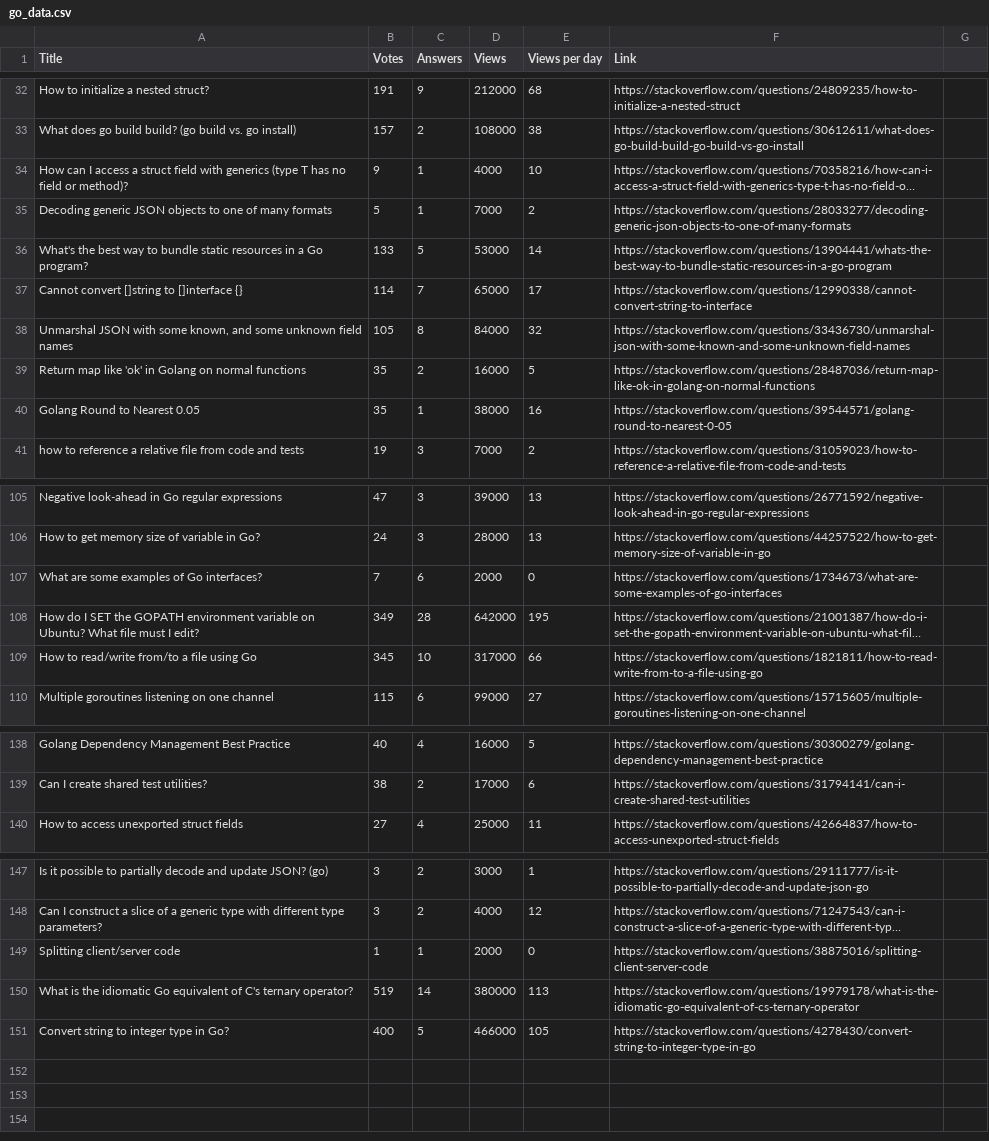
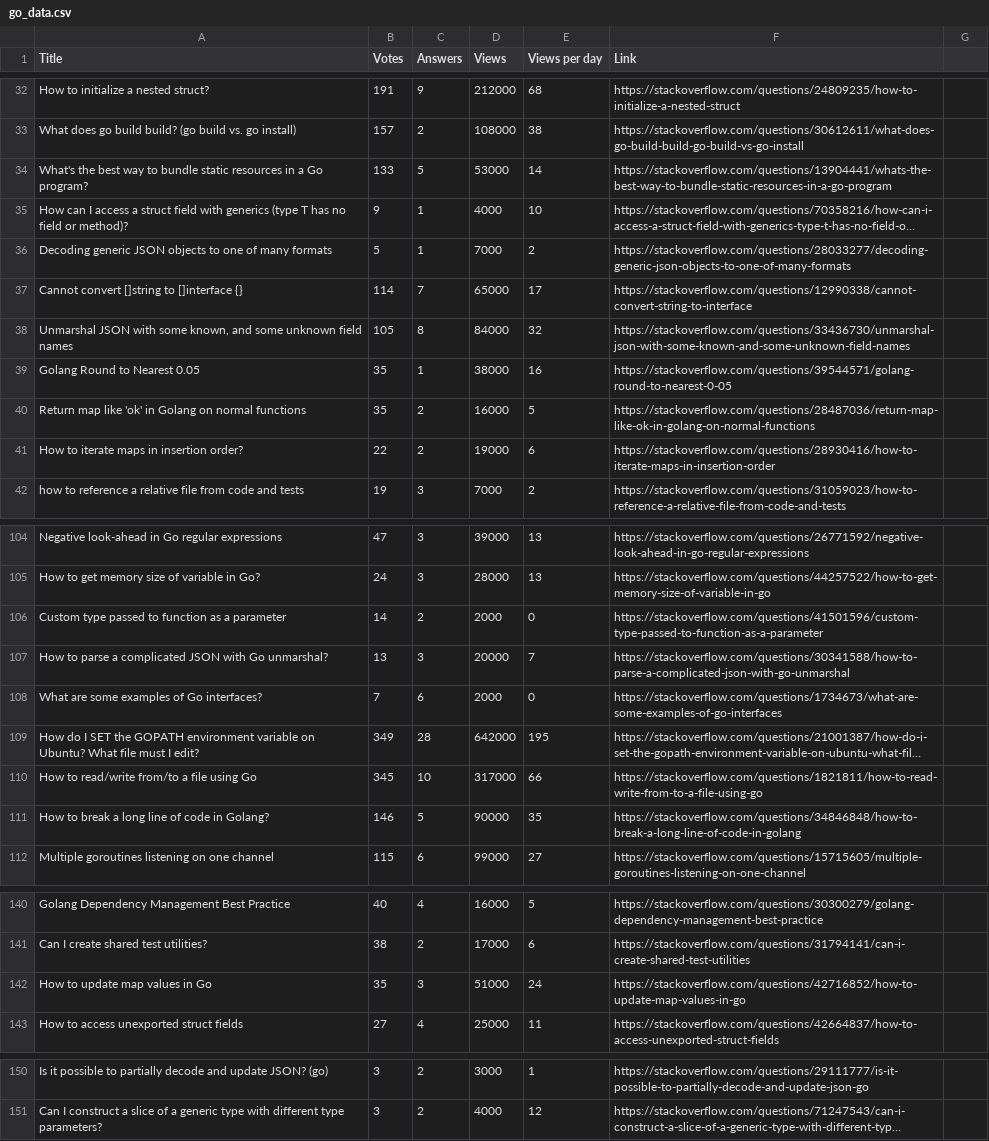
Before and after one commit to kelcheone/stflow, a CSV file: go_data.csv, drawn as a sheet; only a part is shown, gaps mark what is left out; long unchanged cells end in …; removed rows and columns are numbered as before the commit, all else as after; the diff covers the shown part only; the diff names each change by its address in the sheet, - before the commit and + after, or states it on an @@ line.

```diff
--- a/go_data.csv
+++ b/go_data.csv
@@ row 36 moved to row 34: What's the best way to bundle static res… @@
@@ row 40 moved to row 39: Golang Round to Nearest 0.05 @@
@@ row 49 moved to row 41: How to iterate maps in insertion order? @@
+row 106: Custom type passed to function as a parameter | 14 | 2 | 2000 | 0 | https://stackoverflow.com/questions/41501596/custom-type-passed-to-function-as-a-parameter
+row 107: How to parse a complicated JSON with Go unmarshal? | 13 | 3 | 20000 | 7 | https://stackoverflow.com/questions/30341588/how-to-parse-a-complicated-json-with-go-unmarshal
@@ row 89 moved to row 111: How to break a long line of code in Gola… @@
+row 142: How to update map values in Go | 35 | 3 | 51000 | 24 | https://stackoverflow.com/questions/42716852/how-to-update-map-values-in-go
-row 149: Splitting client/server code | 1 | 1 | 2000 | 0 | https://stackoverflow.com/questions/38875016/splitting-client-server-code
-row 150: What is the idiomatic Go equivalent of C's ternary operator? | 519 | 14 | 380000 | 113 | https://stackoverflow.com/questions/19979178/what-is-the-idiomatic-go-equivalent-of-cs-ternary-operator
-row 151: Convert string to integer type in Go? | 400 | 5 | 466000 | 105 | https://stackoverflow.com/questions/4278430/convert-string-to-integer-type-in-go
```
Also changed, not shown: 4 moved rows elsewhere in this file, 2 other files.
